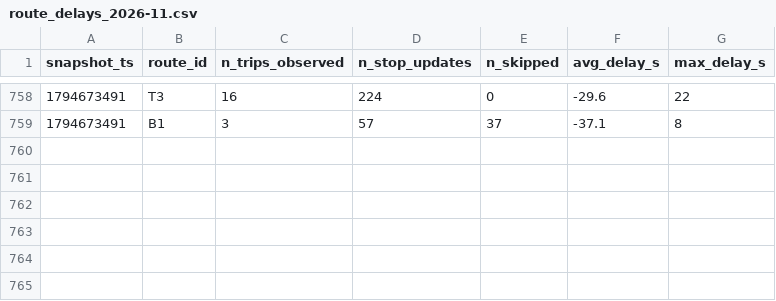
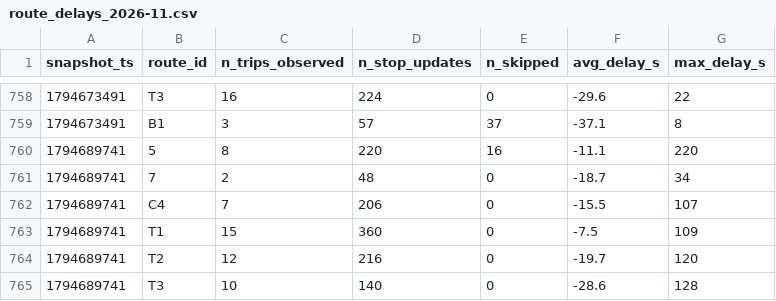
Before and after one commit to jaures-BUSINESS-INTELLIGENCE/smart-mobility-lemans, a CSV file: data/history/route_delays_2026-11.csv, drawn as a sheet; only a part is shown, gaps mark what is left out.

```diff
--- a/data/history/route_delays_2026-11.csv
+++ b/data/history/route_delays_2026-11.csv
@@ -759 +759,7 @@ snapshot_ts,route_id,n_trips_observed,n_stop_updates,n_skipped,avg_delay_s,max_d
 1794673491,B1,3,57,37,-37.1,8
+1794689741,5,8,220,16,-11.1,220
+1794689741,7,2,48,0,-18.7,34
+1794689741,C4,7,206,0,-15.5,107
+1794689741,T1,15,360,0,-7.5,109
+1794689741,T2,12,216,0,-19.7,120
+1794689741,T3,10,140,0,-28.6,128
```
Also changed, not shown: 1 other file.
